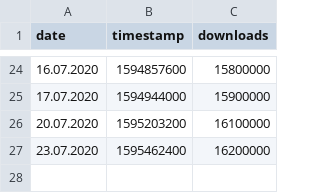
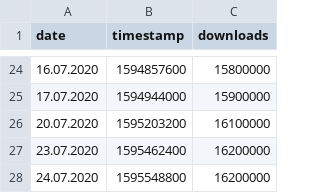
Before and after one commit to micb25/dka, a CSV file: data_RKI/cwa_statistics.csv, drawn as a sheet; only a part is shown, gaps mark what is left out; the diff names each change by its address in the sheet, - before the commit and + after, or states it on an @@ line.

Commit message:
updated download counts

```diff
--- a/data_RKI/cwa_statistics.csv
+++ b/data_RKI/cwa_statistics.csv
+row 28: 24.07.2020 | 1595548800 | 16200000
```
Also changed, not shown: 3 other files.
